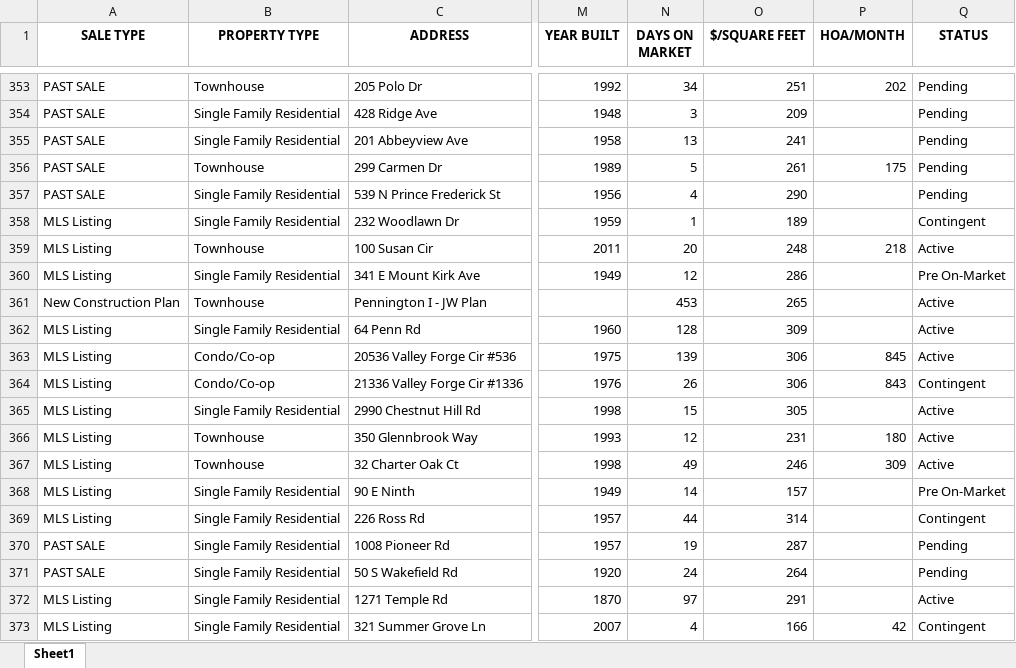
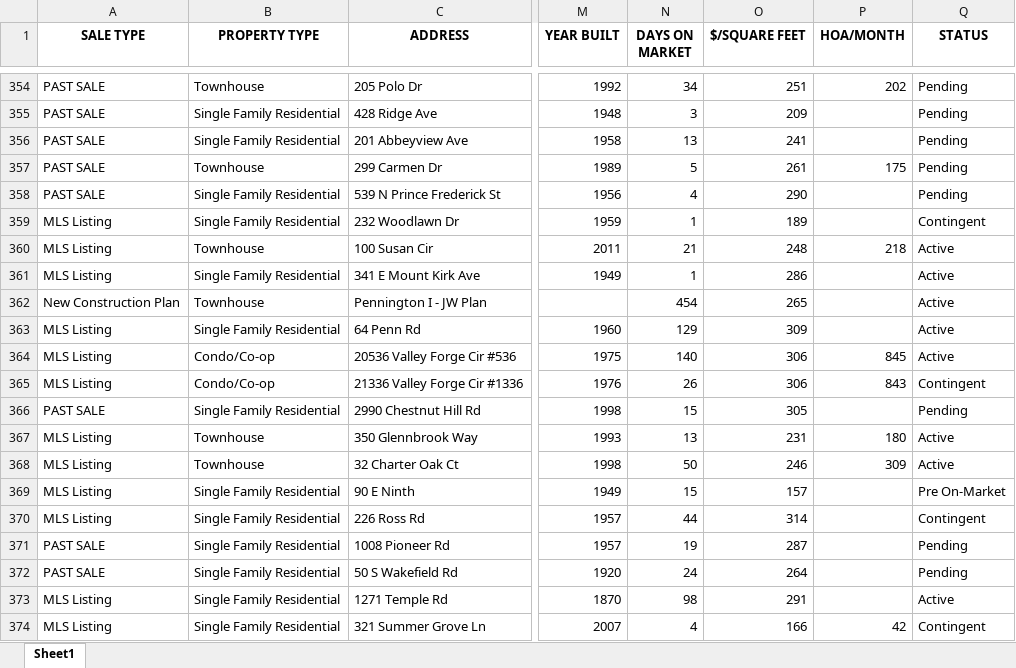
Before and after one commit to Hacker-2004/home-finder, an Excel workbook: homes.xlsx, sheet Sheet1, drawn as a sheet; only a part is shown, gaps mark what is left out; values as stored, in another font and other column widths than the file's, no borders; addresses are those after the commit; the diff covers the shown part only; the diff names each change by its address in the sheet, - before the commit and + after, or states it on an @@ line.

```diff
--- a/homes.xlsx (sheet Sheet1)
+++ b/homes.xlsx (sheet Sheet1)
-N360 (DAYS ON MARKET): 20
+N360 (DAYS ON MARKET): 21
-N361 (DAYS ON MARKET): 12
+N361 (DAYS ON MARKET): 1
-Q361 (STATUS): Pre On-Market
+Q361 (STATUS): Active
-N362 (DAYS ON MARKET): 453
+N362 (DAYS ON MARKET): 454
-N363 (DAYS ON MARKET): 128
+N363 (DAYS ON MARKET): 129
-N364 (DAYS ON MARKET): 139
+N364 (DAYS ON MARKET): 140
-A366 (SALE TYPE): MLS Listing
+A366 (SALE TYPE): PAST SALE
-Q366 (STATUS): Active
+Q366 (STATUS): Pending
-N367 (DAYS ON MARKET): 12
+N367 (DAYS ON MARKET): 13
-N368 (DAYS ON MARKET): 49
+N368 (DAYS ON MARKET): 50
-N369 (DAYS ON MARKET): 14
+N369 (DAYS ON MARKET): 15
-N373 (DAYS ON MARKET): 97
+N373 (DAYS ON MARKET): 98
```
Also changed, not shown: 23 added rows, 18 removed rows, 1 moved row and 313 edited cells elsewhere in this sheet, 1 other file.
